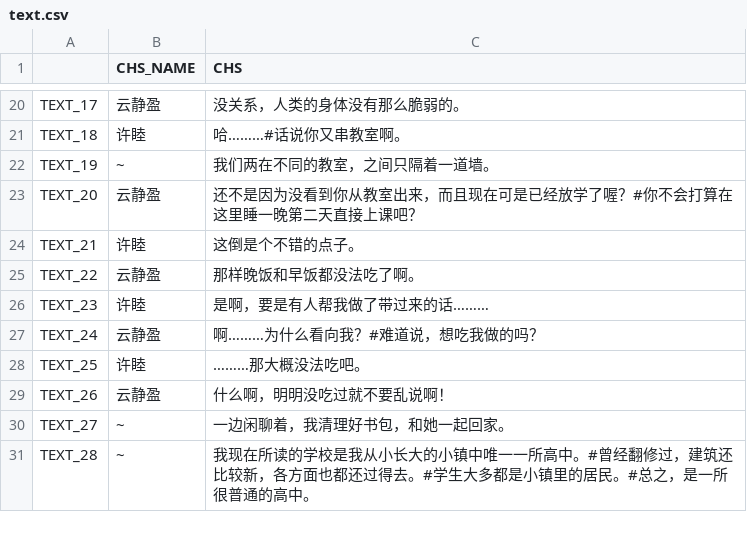
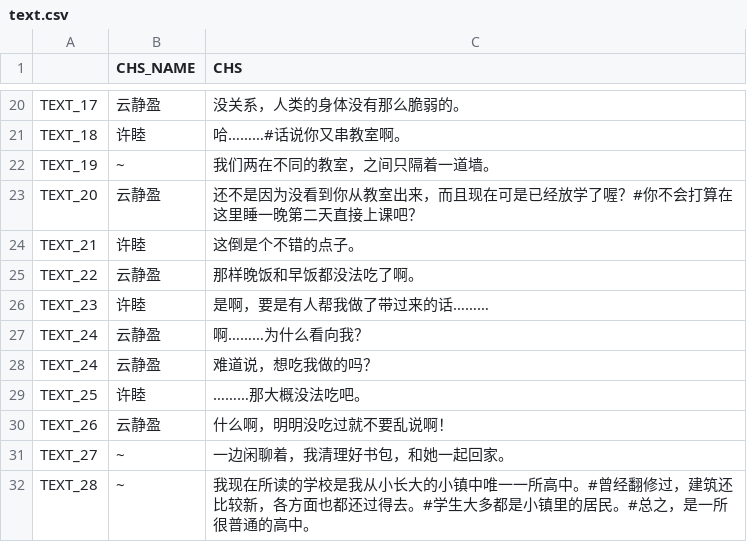
Before and after one commit to weimingtom/editable-editor-2, a CSV file: trunk/demos/galgame/001/text.csv, drawn as a sheet; only a part is shown, gaps mark what is left out; the diff names each change by its address in the sheet, - before the commit and + after, or states it on an @@ line.

```diff
--- a/trunk/demos/galgame/001/text.csv
+++ b/trunk/demos/galgame/001/text.csv
-C27 (CHS): 啊………为什么看向我？#难道说，想吃我做的吗？
+C27 (CHS): 啊………为什么看向我？
+row 28: TEXT_24 | 云静盈 | 难道说，想吃我做的吗？
```
Also changed, not shown: 4 other files.
